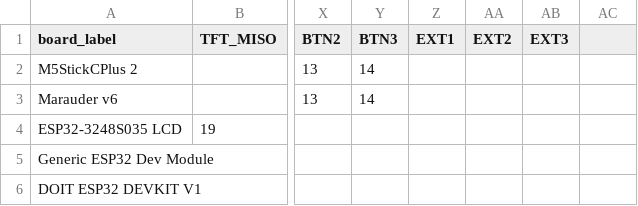
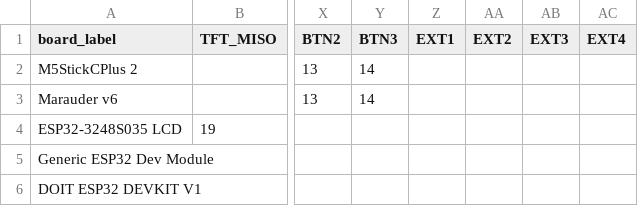
Before and after one commit to LuckyFishGeek/ESP32_Marauder_Rewired, a CSV file: scaffold/configs/pins/pins_presets.csv, drawn as a sheet; only a part is shown, gaps mark what is left out; the diff names each change by its address in the sheet, - before the commit and + after, or states it on an @@ line.

Commit message:
Update pins_presets.csv

```diff
--- a/scaffold/configs/pins/pins_presets.csv
+++ b/scaffold/configs/pins/pins_presets.csv
-AC1: (empty)
+AC1: EXT4
```
